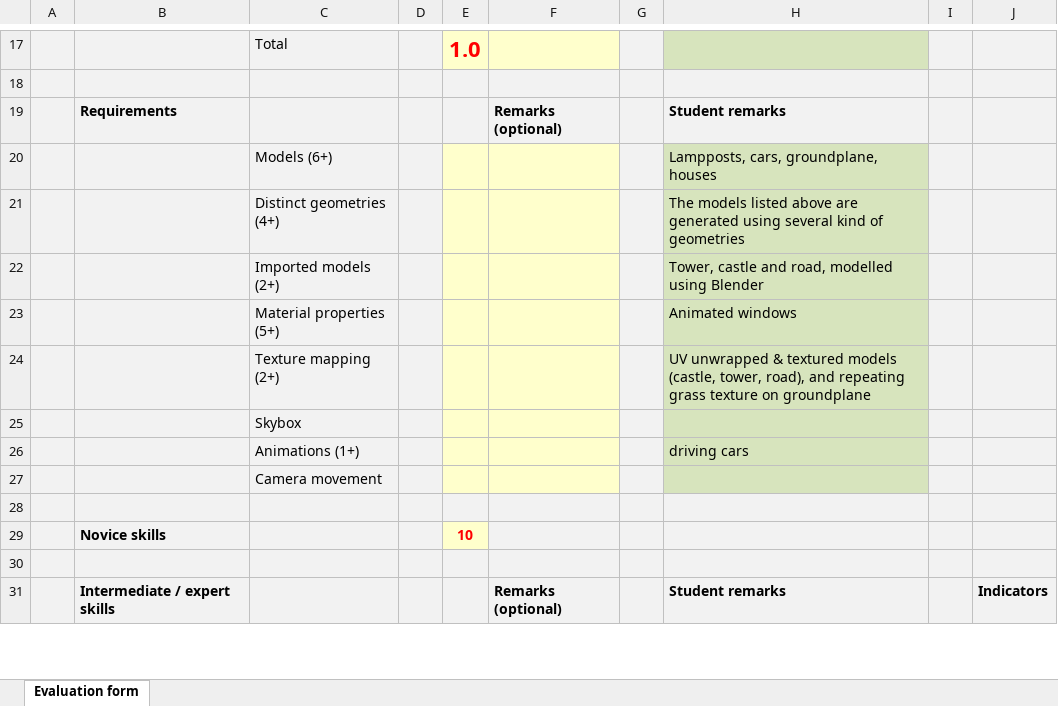
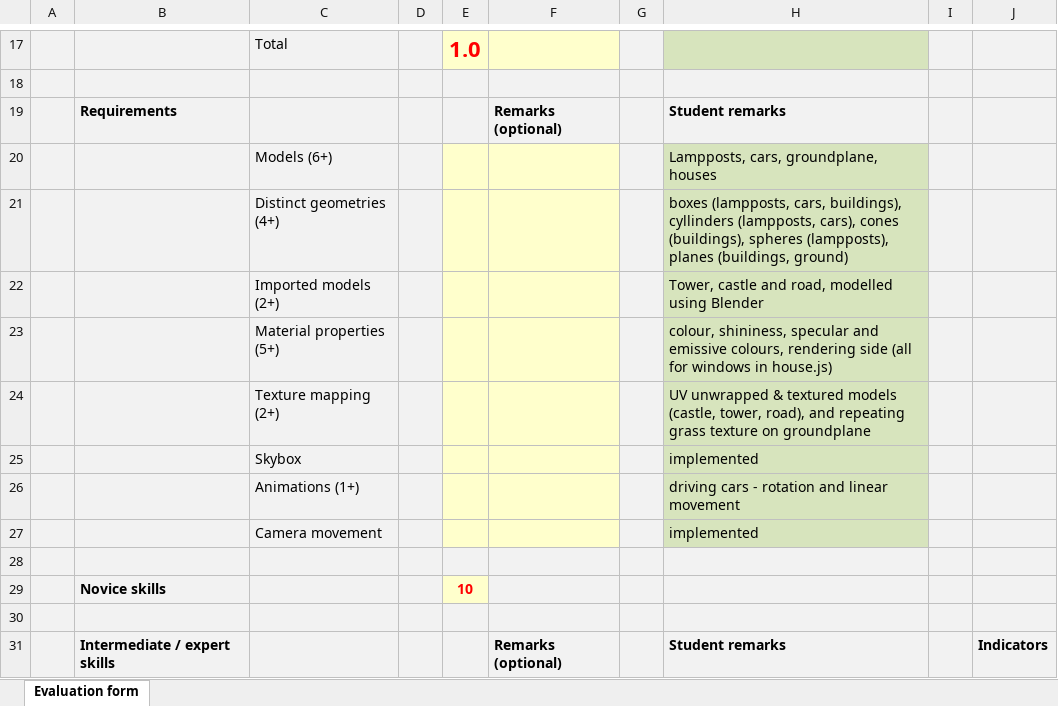
Before and after one commit to hilkojj/CG-windesheim-threejs, an Excel workbook: CG - Homework 1 - WebGL Neighborhood - Evaluation form.xlsx, sheet Evaluation form, drawn as a sheet; only a part is shown, gaps mark what is left out; values as stored, in another font and other column widths than the file's, no borders; the diff covers the shown part only; the diff names each change by its address in the sheet, - before the commit and + after, or states it on an @@ line.

Commit message:
evaluation - polished

```diff
--- a/CG - Homework 1 - WebGL Neighborhood - Evaluation form.xlsx (sheet Evaluation form)
+++ b/CG - Homework 1 - WebGL Neighborhood - Evaluation form.xlsx (sheet Evaluation form)
-H21: The models listed above are generated using several kind of geometries
+H21: boxes (lampposts, cars, buildings), cyllinders (lampposts, cars), cones (buildings), spheres (lampposts), planes (buildings, ground)
-H23: Animated windows
+H23: colour, shininess, specular and emissive colours, rendering side (all for windows in house.js)
-H25: (empty)
+H25: implemented
-H26: driving cars
+H26: driving cars - rotation and linear movement
-H27: (empty)
+H27: implemented
```
Also changed, not shown: 3 added rows, 3 removed rows, 2 edited cells and cell formats elsewhere in this sheet.
